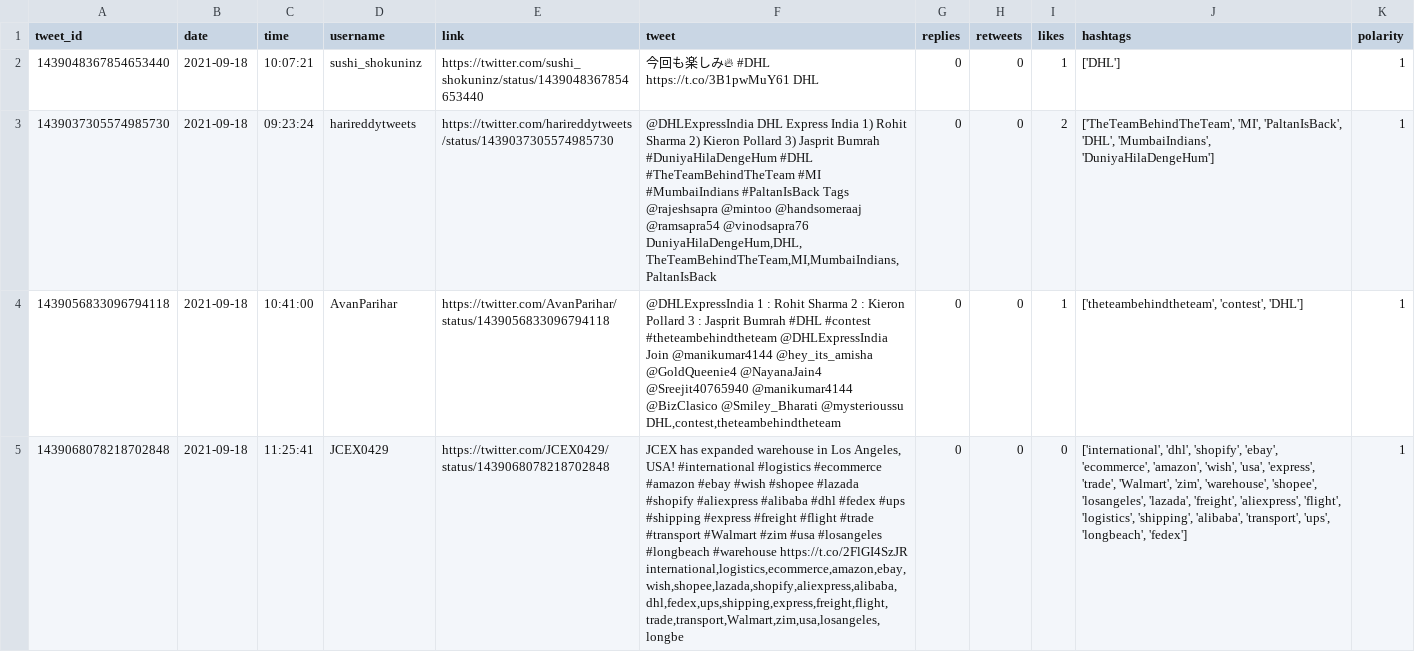
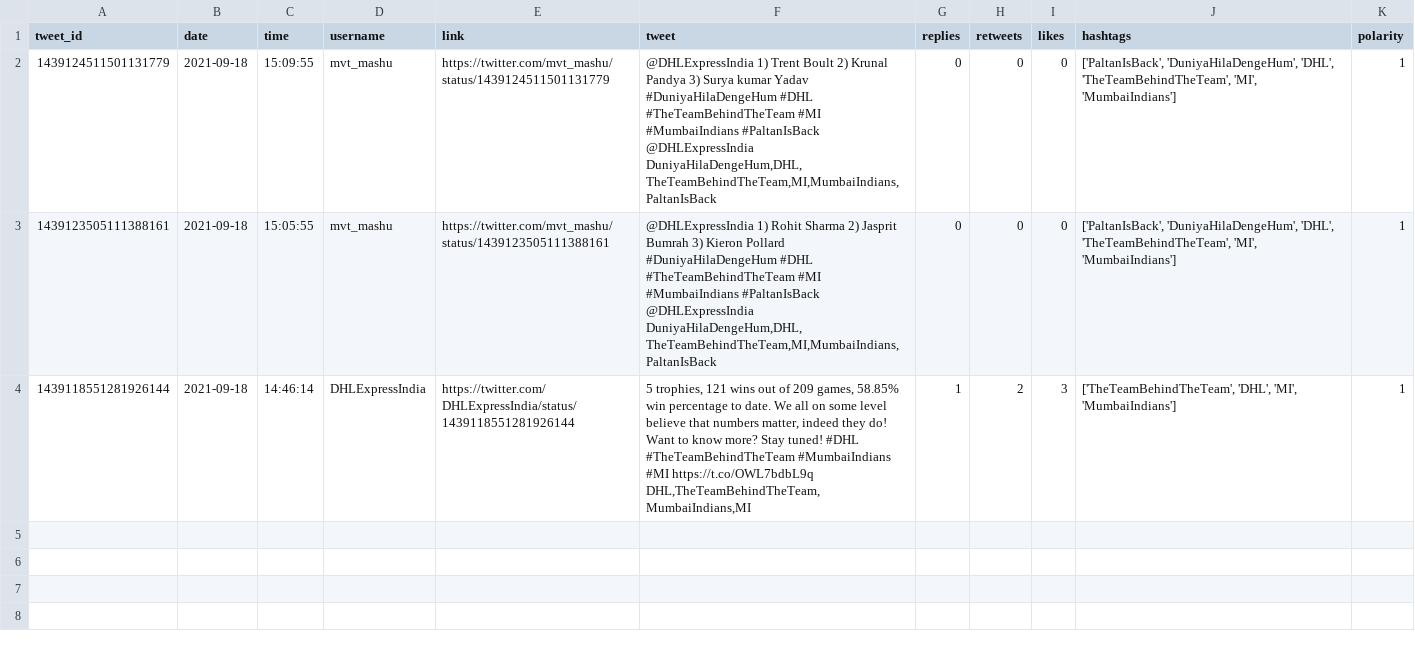
Before and after one commit to sarahhannes/tweet-sentiment, a CSV file: new_data_cleaned.csv, drawn as a sheet; removed rows and columns are numbered as before the commit, all else as after; the diff names each change by its address in the sheet, - before the commit and + after, or states it on an @@ line.

Commit message:
Clean scraped data using GH Action Sat Sep 18 15:19:36 MPST 2021

```diff
--- a/new_data_cleaned.csv
+++ b/new_data_cleaned.csv
-row 2: 1439048367854653440 | 2021-09-18 | 10:07:21 | sushi_shokuninz | https://twitter.com/sushi_shokuninz/status/1439048367854653440 | 今回も楽しみ🔥 #DHL https://t.co/3B1pwMuY61 DHL | 0 | 0 | 1 | ['DHL'] | 1
-A2 (tweet_id): 1439037305574985730
+A2 (tweet_id): 1439124511501131779
-C2 (time): 09:23:24
+C2 (time): 15:09:55
-D2 (username): harireddytweets
+D2 (username): mvt_mashu
-E2 (link): https://twitter.com/harireddytweets/status/1439037305574985730
+E2 (link): https://twitter.com/mvt_mashu/status/1439124511501131779
-F2 (tweet): @DHLExpressIndia DHL Express India 1) Rohit Sharma 2) Kieron Pollard 3) Jasprit Bumrah #DuniyaHilaDengeHum #DHL #TheTeamBehindTheTeam #MI #MumbaiIndians #PaltanIsBack Tags @rajeshsapra @mintoo @handsomeraaj @ramsapra54 @vinodsapra76 DuniyaHilaDengeHum,DHL,TheTeamBehindTheTeam,MI,MumbaiIndians,PaltanIsBack
+F2 (tweet): @DHLExpressIndia 1) Trent Boult 2) Krunal Pandya 3) Surya kumar Yadav #DuniyaHilaDengeHum #DHL #TheTeamBehindTheTeam #MI #MumbaiIndians #PaltanIsBack @DHLExpressIndia DuniyaHilaDengeHum,DHL,TheTeamBehindTheTeam,MI,MumbaiIndians,PaltanIsBack
-I2 (likes): 2
+I2 (likes): 0
-J2 (hashtags): ['TheTeamBehindTheTeam', 'MI', 'PaltanIsBack', 'DHL', 'MumbaiIndians', 'DuniyaHilaDengeHum']
+J2 (hashtags): ['PaltanIsBack', 'DuniyaHilaDengeHum', 'DHL', 'TheTeamBehindTheTeam', 'MI', 'MumbaiIndians']
-row 4: 1439056833096794118 | 2021-09-18 | 10:41:00 | AvanParihar | https://twitter.com/AvanParihar/status/1439056833096794118 | @DHLExpressIndia 1 : Rohit Sharma 2 : Kieron Pollard 3 : Jasprit Bumrah #DHL #contest #theteambehindtheteam @DHLExpressIndia Join @manikumar4144 @hey_its_amisha @GoldQueenie4 @NayanaJain4 @Sreejit40765940 @manikumar4144 @BizClasico @Smiley_Bharati @mysterioussu DHL,contest,theteambehindtheteam | 0 | 0 | 1 | ['theteambehindtheteam', 'contest', 'DHL'] | 1
-A3 (tweet_id): 1439068078218702848
+A3 (tweet_id): 1439123505111388161
-C3 (time): 11:25:41
+C3 (time): 15:05:55
-D3 (username): JCEX0429
+D3 (username): mvt_mashu
-E3 (link): https://twitter.com/JCEX0429/status/1439068078218702848
+E3 (link): https://twitter.com/mvt_mashu/status/1439123505111388161
-F3 (tweet): JCEX has expanded warehouse in Los Angeles, USA! #international #logistics #ecommerce #amazon #ebay #wish #shopee #lazada #shopify #aliexpress #alibaba #dhl #fedex #ups #shipping #express #freight #flight #trade #transport #Walmart #zim #usa #losangeles #longbeach #warehouse https://t.co/2FlGI4SzJR international,logistics,ecommerce,amazon,ebay,wish,shopee,lazada,shopify,aliexpress,alibaba,dhl,fedex,ups,shipping,express,freight,flight,trade,transport,Walmart,zim,usa,losangeles,longbe
+F3 (tweet): @DHLExpressIndia 1) Rohit Sharma 2) Jasprit Bumrah 3) Kieron Pollard #DuniyaHilaDengeHum #DHL #TheTeamBehindTheTeam #MI #MumbaiIndians #PaltanIsBack @DHLExpressIndia DuniyaHilaDengeHum,DHL,TheTeamBehindTheTeam,MI,MumbaiIndians,PaltanIsBack
-J3 (hashtags): ['international', 'dhl', 'shopify', 'ebay', 'ecommerce', 'amazon', 'wish', 'usa', 'express', 'trade', 'Walmart', 'zim', 'warehouse', 'shopee', 'losangeles', 'lazada', 'freight', 'aliexpress', 'flight', 'logistics', 'shipping', 'alibaba', 'transport', 'ups', 'longbeach', 'fedex']
+J3 (hashtags): ['PaltanIsBack', 'DuniyaHilaDengeHum', 'DHL', 'TheTeamBehindTheTeam', 'MI', 'MumbaiIndians']
+row 4: 1439118551281926144 | 2021-09-18 | 14:46:14 | DHLExpressIndia | https://twitter.com/DHLExpressIndia/status/1439118551281926144 | 5 trophies, 121 wins out of 209 games, 58.85% win percentage to date. We all on some level believe that numbers matter, indeed they do! Want to know more? Stay tuned! #DHL #TheTeamBehindTheTeam #MumbaiIndians #MI https://t.co/OWL7bdbL9q DHL,TheTeamBehindTheTeam,MumbaiIndians,MI | 1 | 2 | 3 | ['TheTeamBehindTheTeam', 'DHL', 'MI', 'MumbaiIndians'] | 1
```
